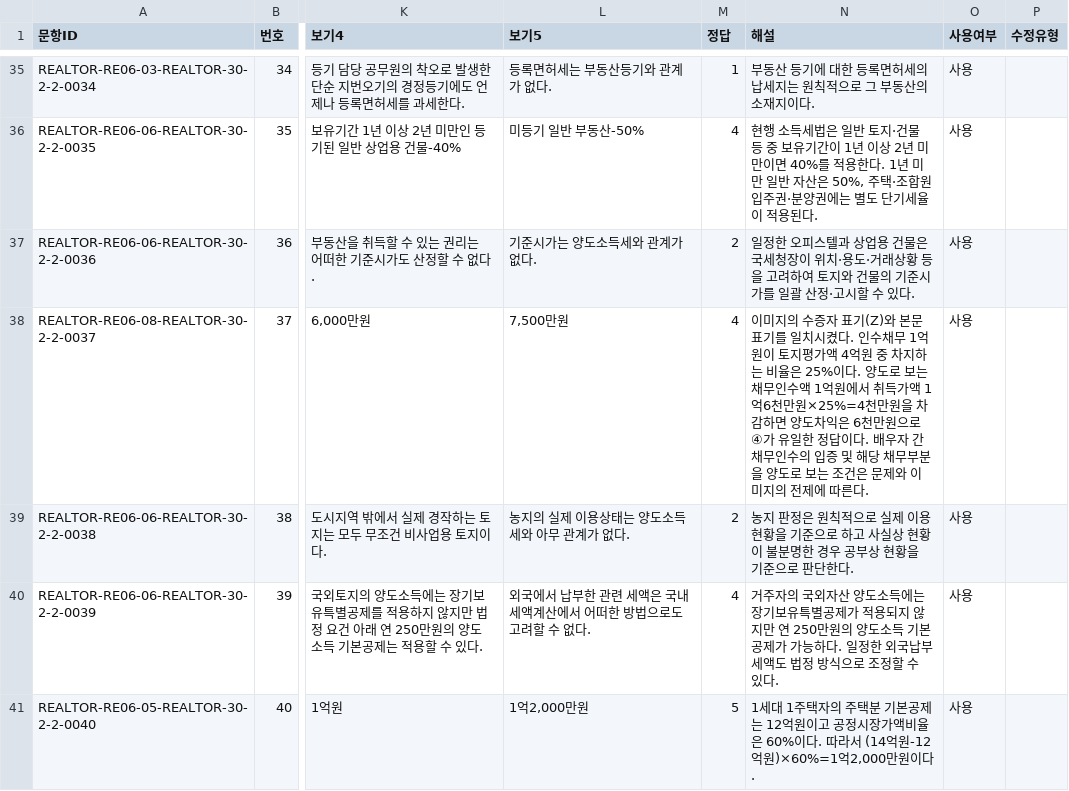
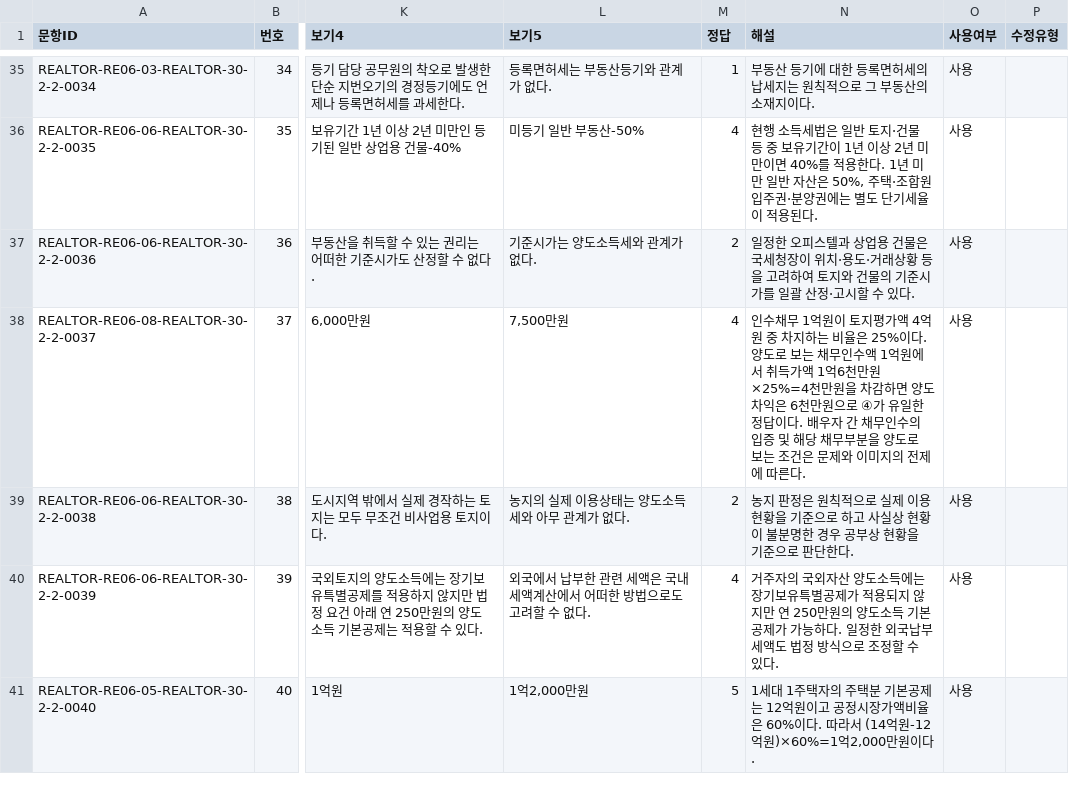
Before and after one commit to noh73010/education-webapp, a CSV file: generated/realtor/realtor_30-2-2.csv, drawn as a sheet; only a part is shown, gaps mark what is left out; the diff names each change by its address in the sheet, - before the commit and + after, or states it on an @@ line.

```diff
--- a/generated/realtor/realtor_30-2-2.csv
+++ b/generated/realtor/realtor_30-2-2.csv
-N38 (해설): 이미지의 수증자 표기(Z)와 본문 표기를 일치시켰다. 인수채무…
+N38 (해설): 인수채무…
```
Also changed, not shown: generated/realtor/realtor_32-1-1.csv, 4 other files.
